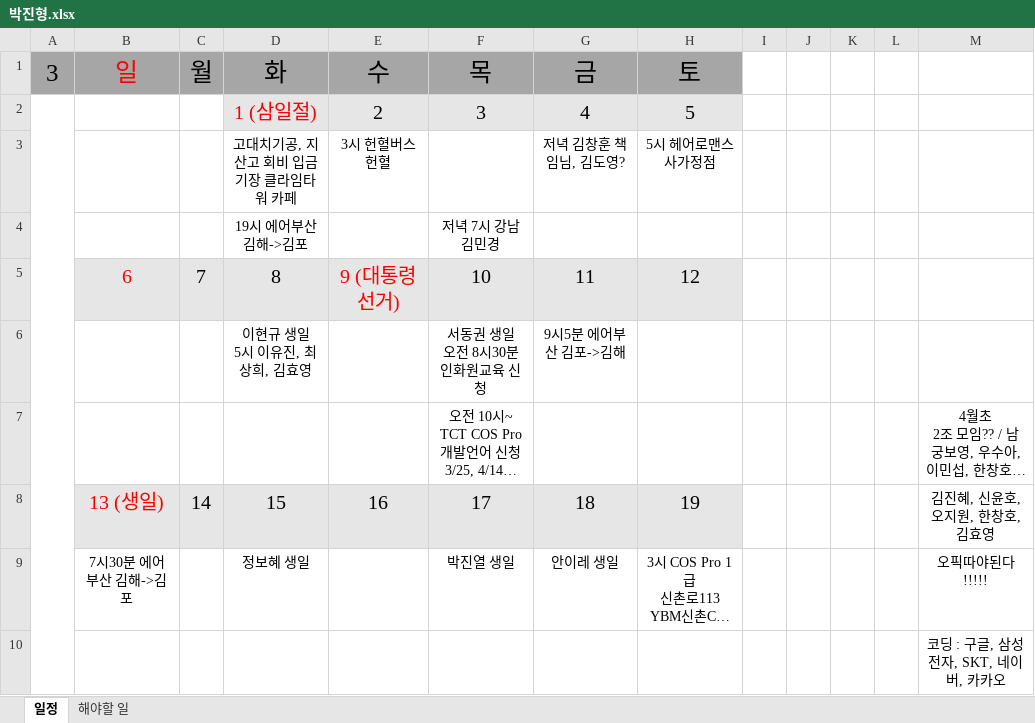
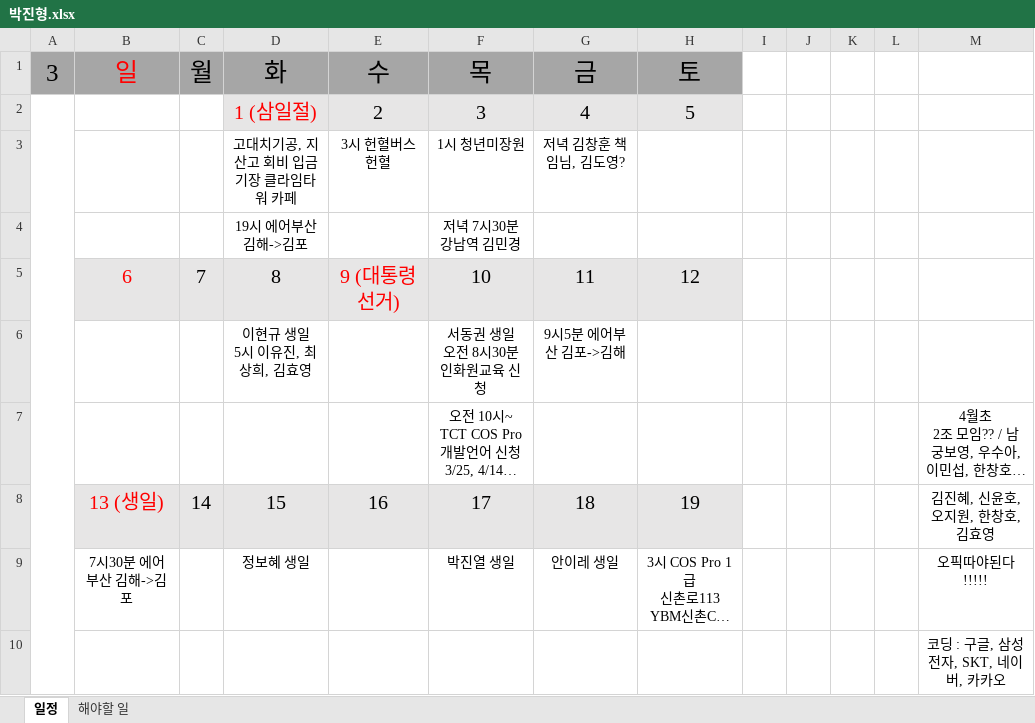
Before and after one commit to jhpark9003/remote-dailyStudy, an Excel workbook: 박진형.xlsx, sheet 일정, drawn as a sheet; only a part is shown; long unchanged cells end in …; values as stored, in another font and other column widths than the file's, no borders; the diff names each change by its address in the sheet, - before the commit and + after, or states it on an @@ line.

Commit message:
일정추가

```diff
--- a/박진형.xlsx (sheet 일정)
+++ b/박진형.xlsx (sheet 일정)
-F3: (empty)
+F3: 1시 청년미장원
-H3: 5시 헤어로맨스 사가정점
+H3: (empty)
-F4: 저녁 7시 강남 김민경
+F4: 저녁 7시30분 강남역 김민경
```
